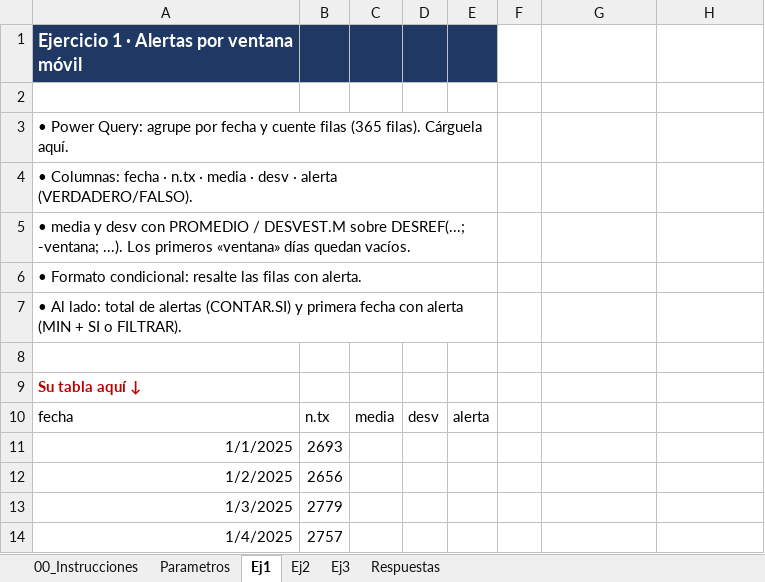
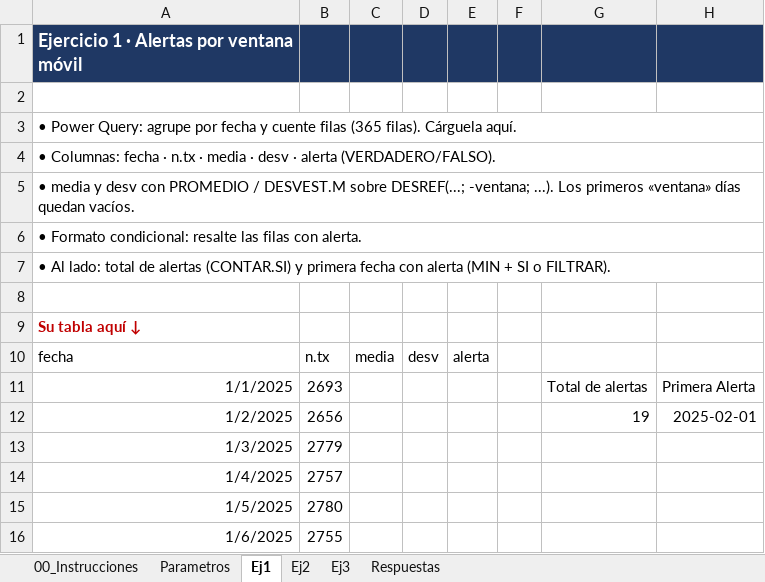
Before and after one commit to KeviinAr15/Tarea3_AriasKevin, an Excel workbook: excel/Tarea3_AriasKevin.xlsx, sheet Ej1, drawn as a sheet; only a part is shown; the shorter side is filled out with more unchanged rows; values as stored, in another font and other column widths than the file's, no borders; conditional formats and table styles not drawn; the diff names each change by its address in the sheet, - before the commit and + after, or states it on an @@ line.

Commit message:
fix: mueve resultados del ejercicio 1 a la hoja Ej1

```diff
--- a/excel/Tarea3_AriasKevin.xlsx (sheet Ej1)
+++ b/excel/Tarea3_AriasKevin.xlsx (sheet Ej1)
-F1:H1 fill: none
+F1:H1 fill: #1F3864
-A3:E3 merged
+A3:H3 merged
-A4:E4 merged
+A4:H4 merged
-A5:E5 merged
+A5:H5 merged
-A6:E6 merged
+A6:H6 merged
-A7:E7 merged
+A7:H7 merged
-G11: (empty)
+G11: Total de alertas
-H11: (empty)
+H11: Primera Alerta
-G12: (empty)
+G12: 19
-H12: (empty)
+H12: 2025-02-01
```
Also changed, not shown: sheet Respuestas.
